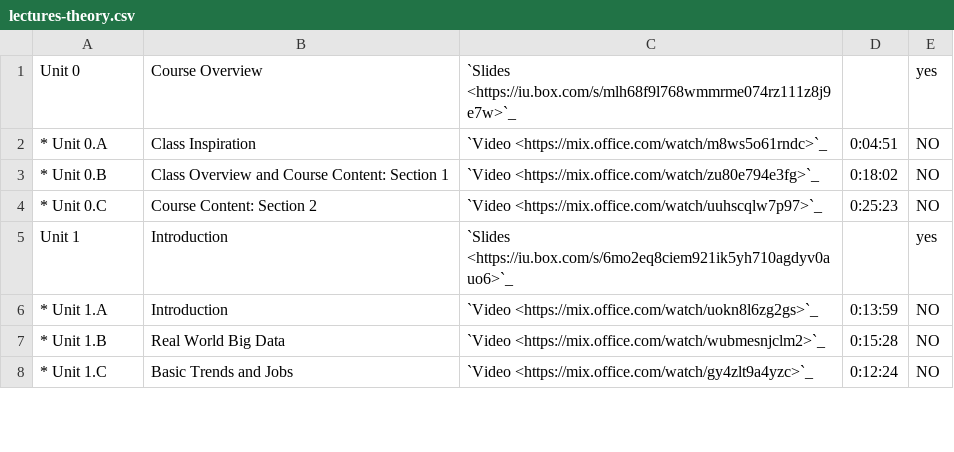
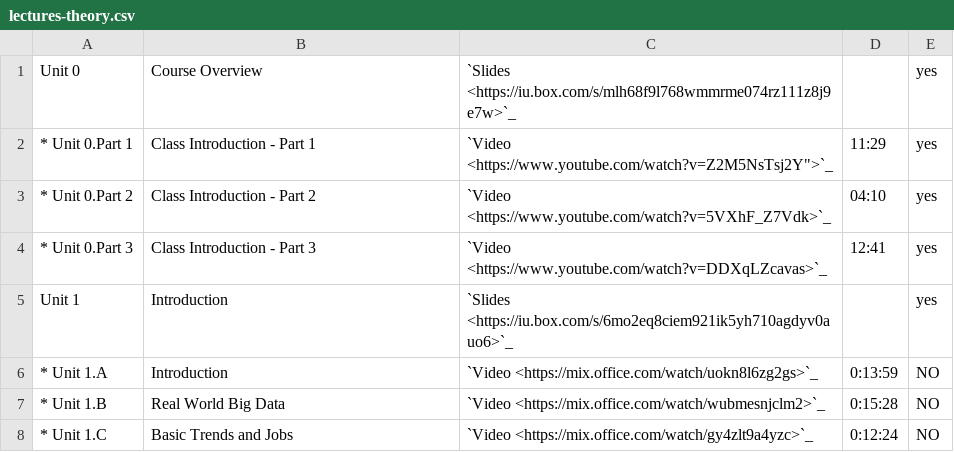
Before and after one commit to cloudmesh/classes, a CSV file: docs/source/i524/lectures-theory.csv, drawn as a sheet; only a part is shown.

Commit message:
new:usr: added the first three videos to introduce the class content

```diff
--- a/docs/source/i524/lectures-theory.csv
+++ b/docs/source/i524/lectures-theory.csv
@@ -1,5 +1,5 @@
 Unit 0,Course Overview,`Slides <https://iu.box.com/s/mlh68f9l768wmmrme074rz111z8j9e7w>`_,,yes
-* Unit 0.A,Class Inspiration,`Video <https://mix.office.com/watch/m8ws5o61rndc>`_,0:04:51,NO
-* Unit 0.B,Class Overview and Course Content: Section 1,`Video <https://mix.office.com/watch/zu80e794e3fg>`_,0:18:02,NO
-* Unit 0.C,Course Content: Section 2,`Video <https://mix.office.com/watch/uuhscqlw7p97>`_,0:25:23,NO
+* Unit 0.Part 1,Class Introduction - Part 1,`Video <https://www.youtube.com/watch?v=Z2M5NsTsj2Y">`_,11:29,yes
+* Unit 0.Part 2,Class Introduction - Part 2,`Video <https://www.youtube.com/watch?v=5VXhF_Z7Vdk>`_,04:10,yes
+* Unit 0.Part 3,Class Introduction - Part 3,`Video <https://www.youtube.com/watch?v=DDXqLZcavas>`_,12:41,yes
 Unit 1,Introduction,`Slides <https://iu.box.com/s/6mo2eq8ciem921ik5yh710agdyv0auo6>`_,,yes
```
Also changed, not shown: 1 other file.
